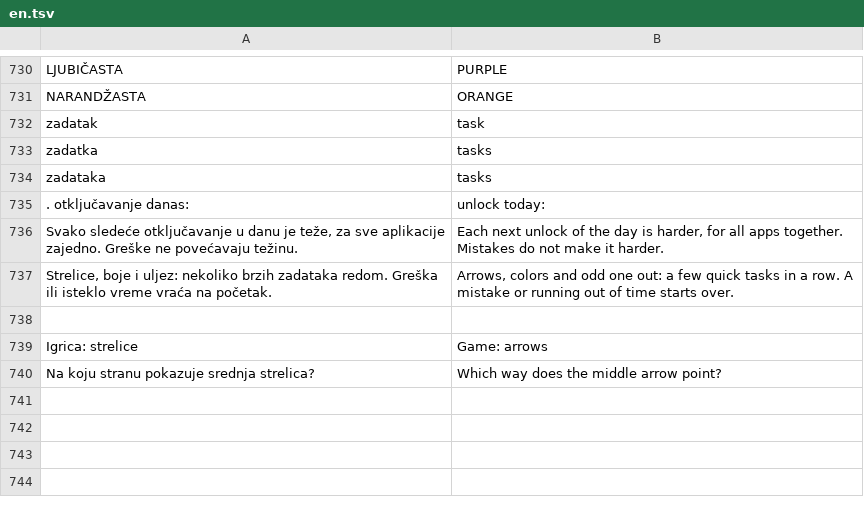
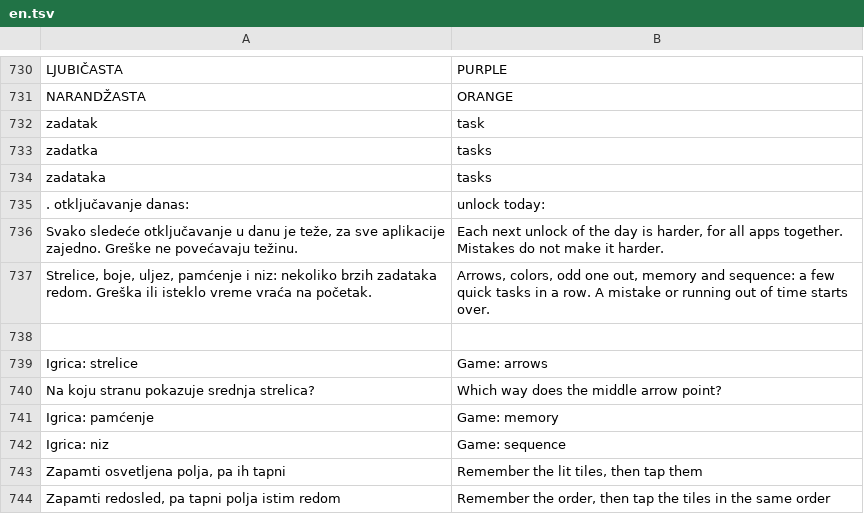
Before and after one commit to stefanciriic/cuvar, a TSV file: app/src/main/assets/en.tsv, drawn as a sheet; only a part is shown, gaps mark what is left out.

```diff
--- a/app/src/main/assets/en.tsv
+++ b/app/src/main/assets/en.tsv
@@ -736,3 +736,3 @@ zadataka	tasks
 Svako sledeće otključavanje u danu je teže, za sve aplikacije zajedno. Greške ne povećavaju težinu.	Each next unlock of the day is harder, for all apps together. Mistakes do not make it harder.
-Strelice, boje i uljez: nekoliko brzih zadataka redom. Greška ili isteklo vreme vraća na početak.	Arrows, colors and odd one out: a few quick tasks in a row. A mistake or running out of time starts over.
+Strelice, boje, uljez, pamćenje i niz: nekoliko brzih zadataka redom. Greška ili isteklo vreme vraća na početak.	Arrows, colors, odd one out, memory and sequence: a few quick tasks in a row. A mistake or running out of time starts over.
 
@@ -740 +740,5 @@ Igrica: strelice	Game: arrows
 Na koju stranu pokazuje srednja strelica?	Which way does the middle arrow point?
+Igrica: pamćenje	Game: memory
+Igrica: niz	Game: sequence
+Zapamti osvetljena polja, pa ih tapni	Remember the lit tiles, then tap them
+Zapamti redosled, pa tapni polja istim redom	Remember the order, then tap the tiles in the same order
```
Also changed, not shown: 7 other files.
